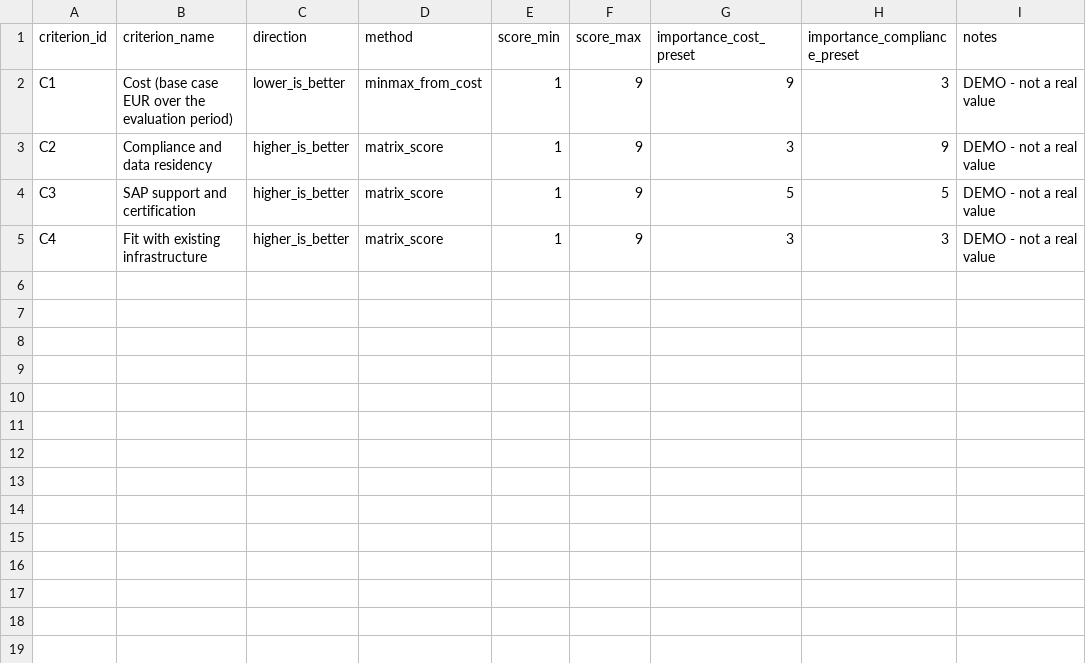
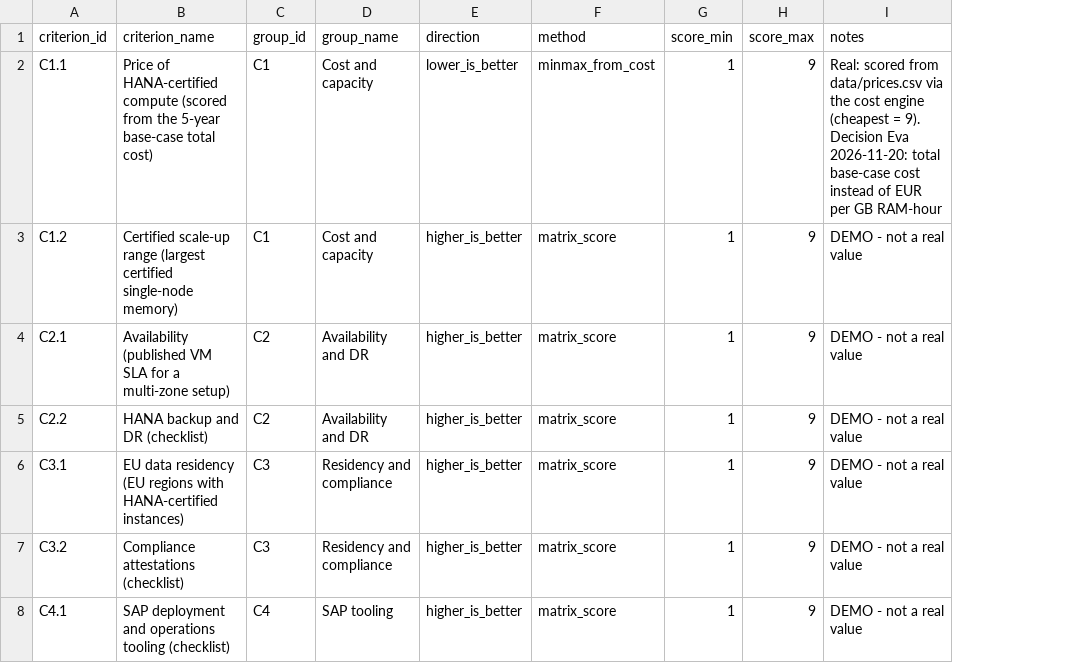
Before and after one commit to isuridayara/sap-hyperscaler-tool, a CSV file: data/normalisation_demo.csv, drawn as a sheet; removed rows and columns are numbered as before the commit, all else as after; the diff names each change by its address in the sheet, - before the commit and + after, or states it on an @@ line.

```diff
--- a/data/normalisation_demo.csv
+++ b/data/normalisation_demo.csv
+column C (group_id), rows 2-3: C1 | C1; rows 7-8: C3 | C4
+column D (group_name), rows 2-3: Cost and capacity | Cost and capacity; rows 7-8: Residency and compliance | SAP tooling
-column G (importance_cost_preset), rows 2-5: 9 | 3 | 5 | 3
-column H (importance_compliance_preset), rows 2-5: 3 | 9 | 5 | 3
-A2 (criterion_id): C1
+A2 (criterion_id): C1.1
-B2 (criterion_name): Cost (base case EUR over the evaluation period)
+B2 (criterion_name): Price of HANA-certified compute (scored from the 5-year base-case total cost)
-I2 (notes): DEMO - not a real value
+I2 (notes): Real: scored from data/prices.csv via the cost engine (cheapest = 9). Decision Eva 2026-11-20: total base-case cost instead of EUR per GB RAM-hour
-A3 (criterion_id): C2
+A3 (criterion_id): C1.2
-B3 (criterion_name): Compliance and data residency
+B3 (criterion_name): Certified scale-up range (largest certified single-node memory)
+row 4: C2.1 | Availability (published VM SLA for a multi-zone setup) | C2 | Availability and DR | higher_is_better | matrix_score | 1 | 9 | DEMO - not a real value
+row 5: C2.2 | HANA backup and DR (checklist) | C2 | Availability and DR | higher_is_better | matrix_score | 1 | 9 | DEMO - not a real value
+row 6: C3.1 | EU data residency (EU regions with HANA-certified instances) | C3 | Residency and compliance | higher_is_better | matrix_score | 1 | 9 | DEMO - not a real value
-A7 (criterion_id): C3
+A7 (criterion_id): C3.2
-B7 (criterion_name): SAP support and certification
+B7 (criterion_name): Compliance attestations (checklist)
-A8 (criterion_id): C4
+A8 (criterion_id): C4.1
-B8 (criterion_name): Fit with existing infrastructure
+B8 (criterion_name): SAP deployment and operations tooling (checklist)
```
Also changed, not shown: data/criteria_demo.csv, 1 other file.
